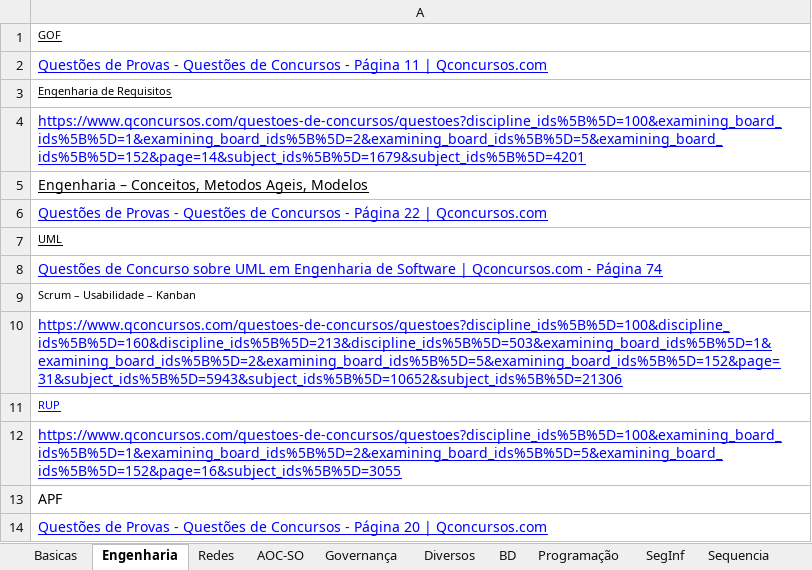
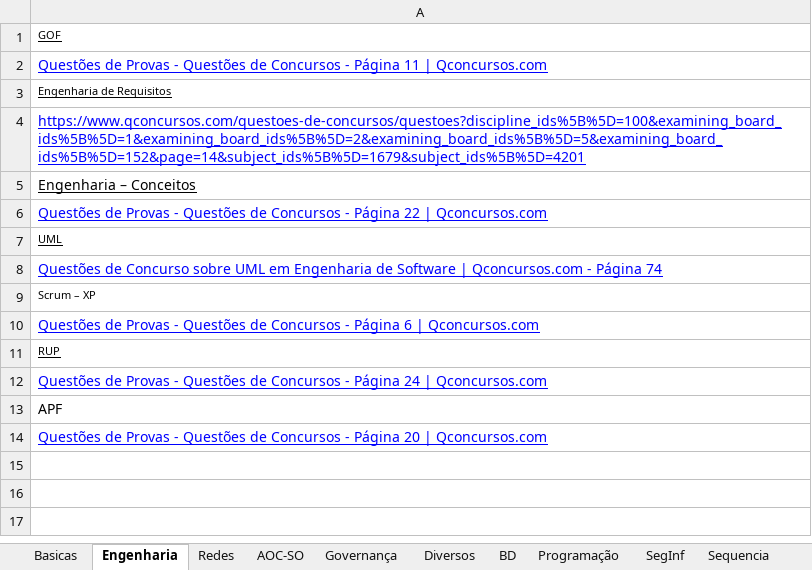
Before and after one commit to willhc1984/estudos, an Excel workbook: qconcursos.xlsx, sheet Engenharia, drawn as a sheet; values as stored, in another font and other column widths than the file's, no borders; the diff names each change by its address in the sheet, - before the commit and + after, or states it on an @@ line.

```diff
--- a/qconcursos.xlsx (sheet Engenharia)
+++ b/qconcursos.xlsx (sheet Engenharia)
-A5: Engenharia – Conceitos, Metodos Ageis, Modelos
+A5: Engenharia – Conceitos
-A9: Scrum – Usabilidade – Kanban
+A9: Scrum – XP
-A10: https://www.qconcursos.com/questoes-de-concursos/questoes?discipline_ids%5B%5D=100&discipline_ids%5B%5D=160&discipline_ids%5B%5D=213&discipline_ids%5B%5D=503&examining_board_ids%5B%5D=1&examining_board_ids%5B%5D=2&examining_board_ids%5B%5D=5&examining_board_ids%5B%5D=152&page=31&subject_ids%5B%5D=5943&subject_ids%5B%5D=10652&subject_ids%5B%5D=21306
+A10: Questões de Provas - Questões de Concursos - Página 6 | Qconcursos.com
-A11 text colour: #0000FF
+A11 text colour: black
-A12: https://www.qconcursos.com/questoes-de-concursos/questoes?discipline_ids%5B%5D=100&examining_board_ids%5B%5D=1&examining_board_ids%5B%5D=2&examining_board_ids%5B%5D=5&examining_board_ids%5B%5D=152&page=16&subject_ids%5B%5D=3055
+A12: Questões de Provas - Questões de Concursos - Página 24 | Qconcursos.com
```
Also changed, not shown: sheet Sequencia, 4 other files.
